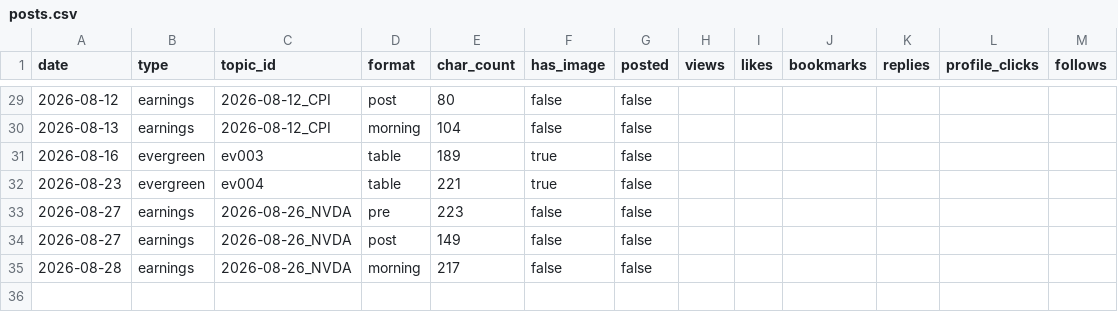
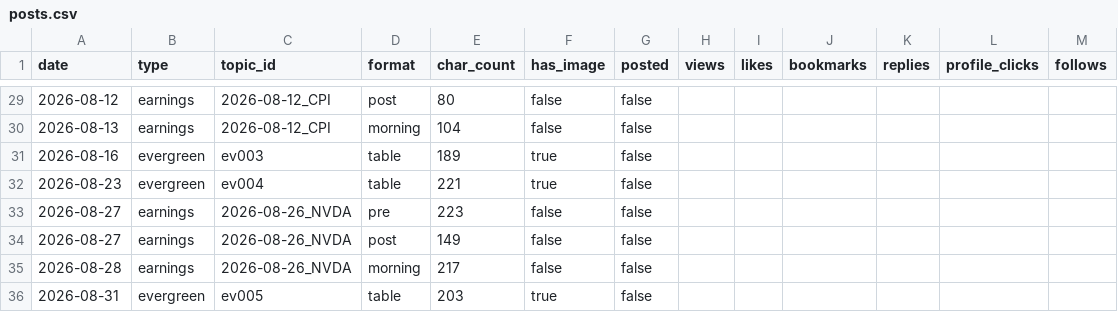
Before and after one commit to sbaseball82-art/asset-tracker, a CSV file: logs/posts.csv, drawn as a sheet; only a part is shown, gaps mark what is left out.

```diff
--- a/logs/posts.csv
+++ b/logs/posts.csv
@@ -35 +35,2 @@ date,type,topic_id,format,char_count,has_image,posted,views,likes,bookmarks,repl
 2026-08-28,earnings,2026-08-26_NVDA,morning,217,false,false,,,,,,
+2026-08-31,evergreen,ev005,table,203,true,false,,,,,,
```
Also changed, not shown: 7 other files.
